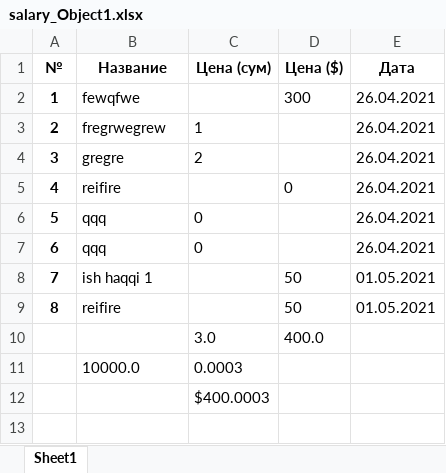
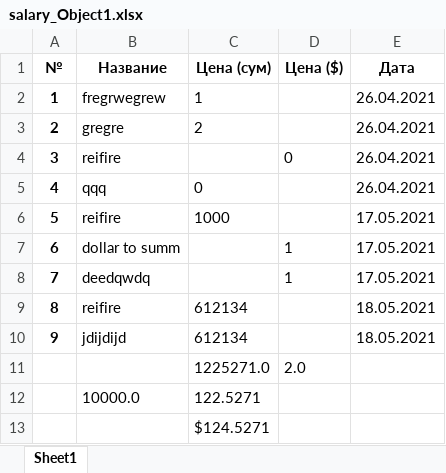
Before and after one commit to xiidot1303/construction_bot, an Excel workbook: files/excel/salary_Object1.xlsx, sheet Sheet1, drawn as a sheet; values as stored, in another font and other column widths than the file's, no borders; removed rows and columns are numbered as before the commit, all else as after; the diff names each change by its address in the sheet, - before the commit and + after, or states it on an @@ line.

```diff
--- a/files/excel/salary_Object1.xlsx (sheet Sheet1)
+++ b/files/excel/salary_Object1.xlsx (sheet Sheet1)
-row 2: 1 | fewqfwe |  | 300 | 26.04.2021
@@ column A (№) renumbered between rows 2 and 6 @@
-row 7: 6 | qqq | 0 |  | 26.04.2021
-row 8: 7 | ish haqqi 1 |  | 50 | 01.05.2021
-C6 (Цена (сум)): (empty)
+C6 (Цена (сум)): 1000
-D6 (Цена ($)): 50
+D6 (Цена ($)): (empty)
-E6 (Дата): 01.05.2021
+E6 (Дата): 17.05.2021
-row 10:  |  | 3.0 | 400.0
+row 7: 6 | dollar to summ |  | 1 | 17.05.2021
+row 8: 7 | deedqwdq |  | 1 | 17.05.2021
+row 9: 8 | reifire | 612134 |  | 18.05.2021
+row 10: 9 | jdijdijd | 612134 |  | 18.05.2021
+row 11:  |  | 1225271.0 | 2.0
-C12 (Цена (сум)): 0.0003
+C12 (Цена (сум)): 122.5271
-C13 (Цена (сум)): $400.0003
+C13 (Цена (сум)): $124.5271
```
Also changed, not shown: files/excel/material_Object1.xlsx, 4 other files.
